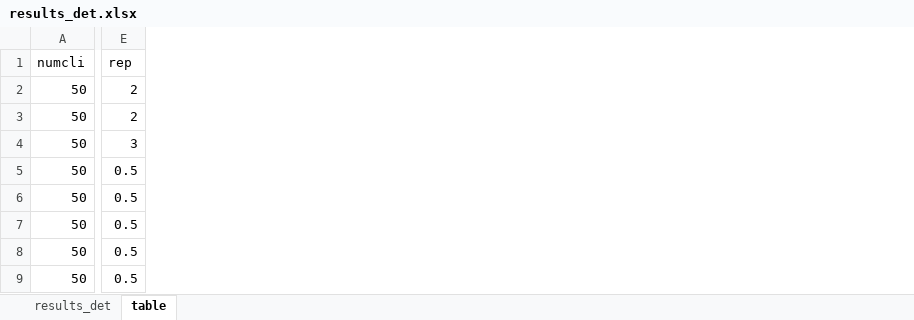
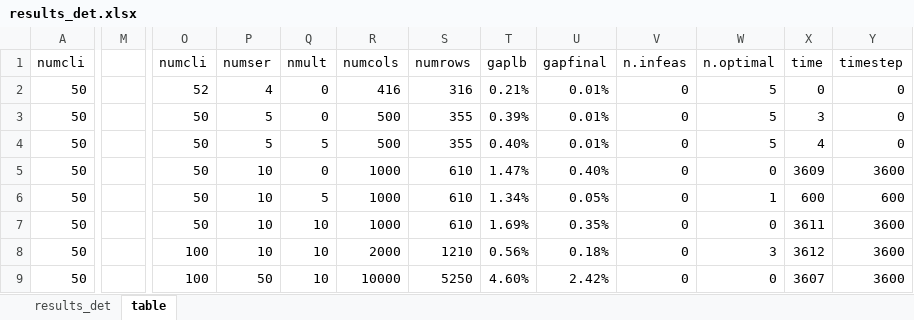
Before and after one commit to maniezzo/GDOforecast, an Excel workbook: stochastic/results_det.xlsx, sheet table, drawn as a sheet; only a part is shown, gaps mark what is left out; values as stored, in another font and other column widths than the file's, no borders; removed rows and columns are numbered as before the commit, all else as after; the diff covers the shown part only; the diff names each change by its address in the sheet, - before the commit and + after, or states it on an @@ line.

```diff
--- a/stochastic/results_det.xlsx (sheet table)
+++ b/stochastic/results_det.xlsx (sheet table)
-column E, rows 1-9: rep | 2 | 2 | 3 | 0.5 | 0.5 | 0.5 | 0.5 | 0.5
+column M, empty
+column O, rows 1-9: numcli | 52 | 50 | 50 | 50 | 50 | 50 | 100 | 100
+column P, rows 1-9: numser | 4 | 5 | 5 | 10 | 10 | 10 | 10 | 50
+column Q, rows 1-9: nmult | 0 | 0 | 5 | 0 | 5 | 10 | 10 | 10
+column R, rows 1-9: numcols | 416 | 500 | 500 | 1000 | 1000 | 1000 | 2000 | 10000
+column S, rows 1-9: numrows | 316 | 355 | 355 | 610 | 610 | 610 | 1210 | 5250
+column T, rows 1-9: gaplb | 0.21% | 0.39% | 0.40% | 1.47% | 1.34% | 1.69% | 0.56% | 4.60%
+column U, rows 1-9: gapfinal | 0.01% | 0.01% | 0.01% | 0.40% | 0.05% | 0.35% | 0.18% | 2.42%
+column V, rows 1-9: n.infeas | 0 | 0 | 0 | 0 | 0 | 0 | 0 | 0
+column W, rows 1-9: n.optimal | 5 | 5 | 5 | 0 | 1 | 0 | 3 | 0
+column X, rows 1-9: time | 0 | 3 | 4 | 3609 | 600 | 3611 | 3612 | 3607
+column Y, rows 1-9: timestep | 0 | 0 | 0 | 3600 | 600 | 3600 | 3600 | 3600
```
Also changed, not shown: 1 added column elsewhere in this sheet, formulas that keep their value, 33 other files.
